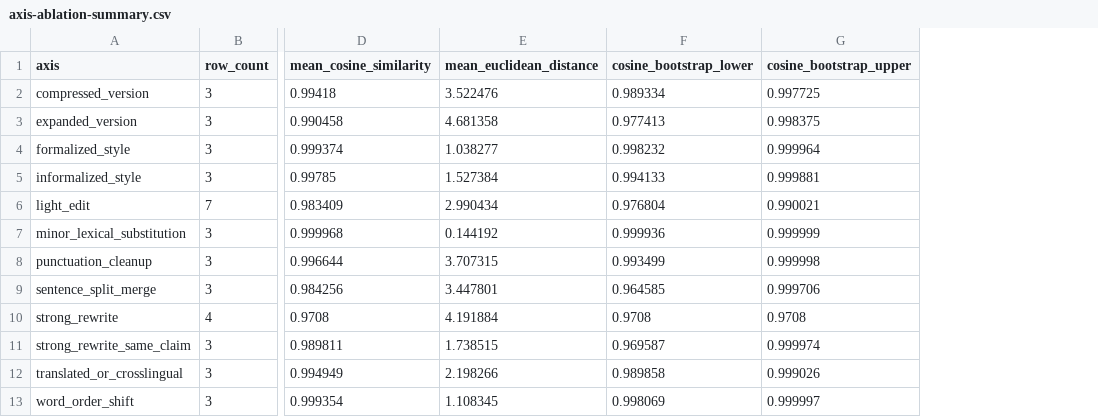
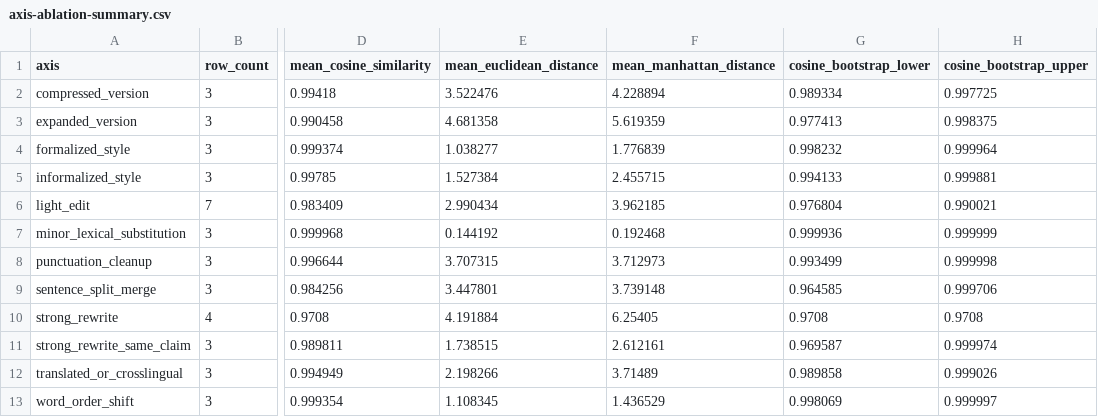
Before and after one commit to TakoVHS/CogniPrint, a CSV file: evidence/statistical-validation-v1/axis-ablation-summary.csv, drawn as a sheet; only a part is shown, gaps mark what is left out; the diff names each change by its address in the sheet, - before the commit and + after, or states it on an @@ line.

```diff
--- a/evidence/statistical-validation-v1/axis-ablation-summary.csv
+++ b/evidence/statistical-validation-v1/axis-ablation-summary.csv
+column F (mean_manhattan_distance), rows 2-13: 4.228894 | 5.619359 | 1.776839 | 2.455715 | 3.962185 | 0.192468 | 3.712973 | 3.739148 | 6.25405 | 2.612161 | 3.71489 | 1.436529
```
Also changed, not shown: evidence/statistical-validation-v1/benchmark-axis-summary.csv, evidence/statistical-validation-v1/benchmark-campaign-bridge.csv, 22 other files.
